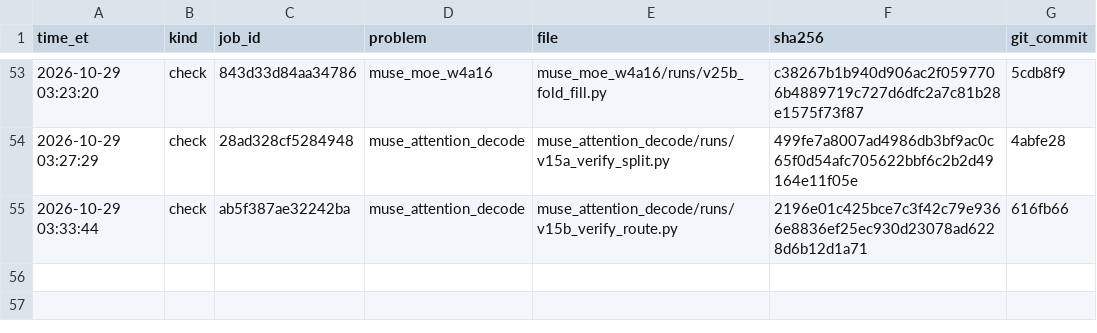
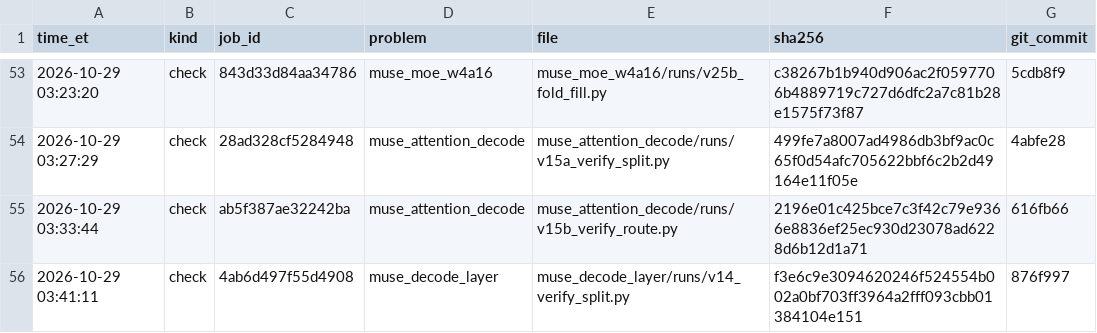
Before and after one commit to arman-dogru/open-kernel-challenge, a TSV file: sends.tsv, drawn as a sheet; only a part is shown, gaps mark what is left out.

Commit message:
decode_layer v14 check 4ab6d497f55d4908 1.278x (within noise of v13); STATUS

```diff
--- a/sends.tsv
+++ b/sends.tsv
@@ -55 +55,2 @@ time_et	kind	job_id	problem	file	sha256	git_commit
 2026-10-29 03:33:44	check	ab5f387ae32242ba	muse_attention_decode	muse_attention_decode/runs/v15b_verify_route.py	2196e01c425bce7c3f42c79e9366e8836ef25ec930d23078ad6228d6b12d1a71	616fb66
+2026-10-29 03:41:11	check	4ab6d497f55d4908	muse_decode_layer	muse_decode_layer/runs/v14_verify_split.py	f3e6c9e3094620246f524554b002a0bf703ff3964a2fff093cbb01384104e151	876f997
```
Also changed, not shown: 4 other files.
